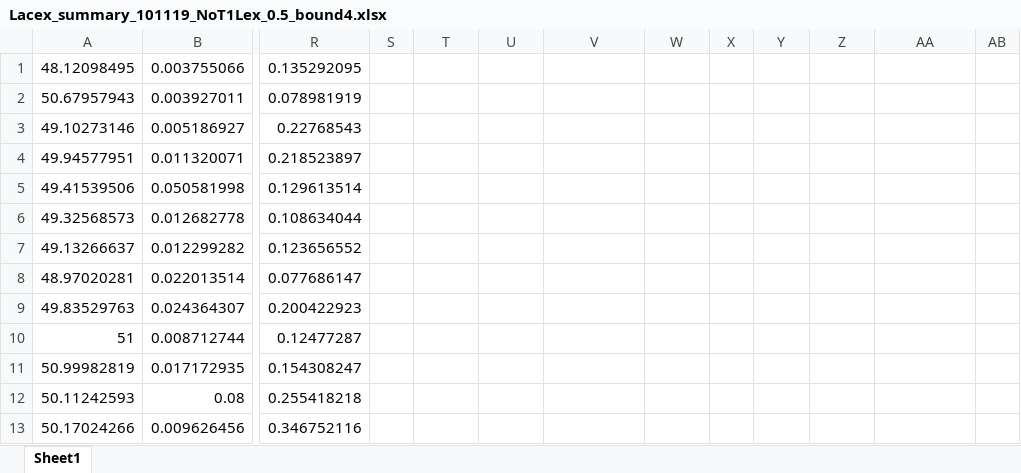
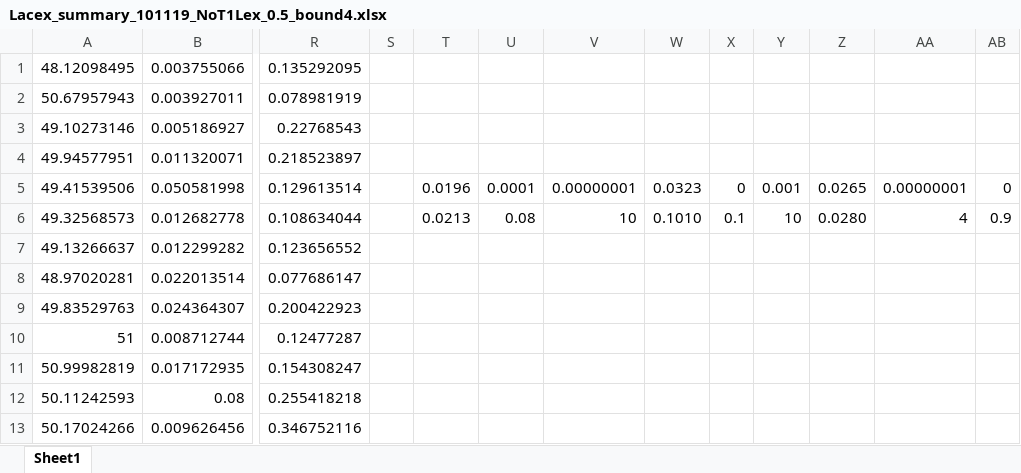
Before and after one commit to FayyazA/bioreactor-kinetic-analysis, an Excel workbook: Lacex_summary_101119_NoT1Lex_0.5_bound4.xlsx, sheet Sheet1, drawn as a sheet; only a part is shown, gaps mark what is left out; values as stored, in another font and other column widths than the file's, no borders; conditional formats not drawn; the diff covers the shown part only; the diff names each change by its address in the sheet, - before the commit and + after, or states it on an @@ line.

```diff
--- a/Lacex_summary_101119_NoT1Lex_0.5_bound4.xlsx (sheet Sheet1)
+++ b/Lacex_summary_101119_NoT1Lex_0.5_bound4.xlsx (sheet Sheet1)
-T5: (empty)
+T5: 0.0196
-U5: (empty)
+U5: 0.0001
-V5: (empty)
+V5: 0.00000001
-W5: (empty)
+W5: 0.0323
-X5: (empty)
+X5: 0
-Y5: (empty)
+Y5: 0.001
-Z5: (empty)
+Z5: 0.0265
-AA5: (empty)
+AA5: 0.00000001
-AB5: (empty)
+AB5: 0
-T6: (empty)
+T6: 0.0213
-U6: (empty)
+U6: 0.08
-V6: (empty)
+V6: 10
-W6: (empty)
+W6: 0.1010
-X6: (empty)
+X6: 0.1
-Y6: (empty)
+Y6: 10
-Z6: (empty)
+Z6: 0.0280
-AA6: (empty)
+AA6: 4
-AB6: (empty)
+AB6: 0.9
```
Also changed, not shown: 72 added rows elsewhere in this sheet, Lacex_summary_101119_NoT1Lex_0.5.xlsx.
